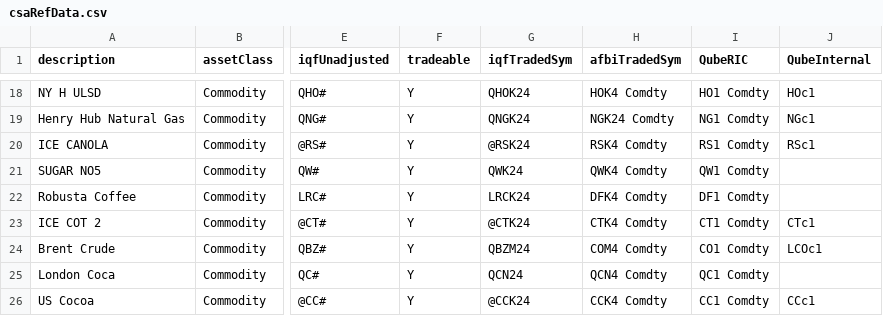
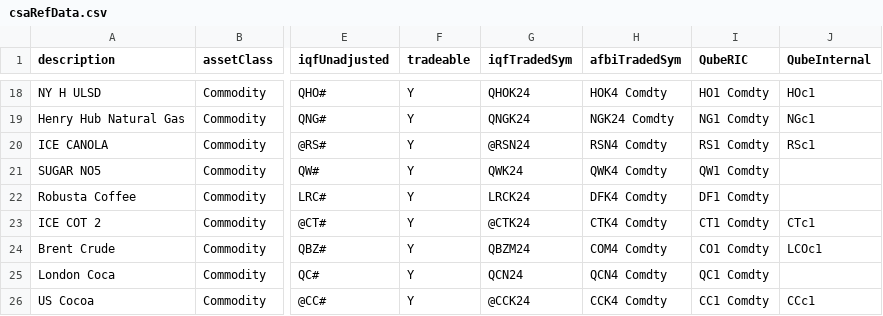
Before and after one commit to Matthew-Ramanah/csaProd, a CSV file: csaRefData.csv, drawn as a sheet; only a part is shown, gaps mark what is left out; the diff names each change by its address in the sheet, - before the commit and + after, or states it on an @@ line.

Commit message:
rolls

```diff
--- a/csaRefData.csv
+++ b/csaRefData.csv
-G20 (iqfTradedSym): @RSK24
+G20 (iqfTradedSym): @RSN24
-H20 (afbiTradedSym): RSK4 Comdty
+H20 (afbiTradedSym): RSN4 Comdty
```
